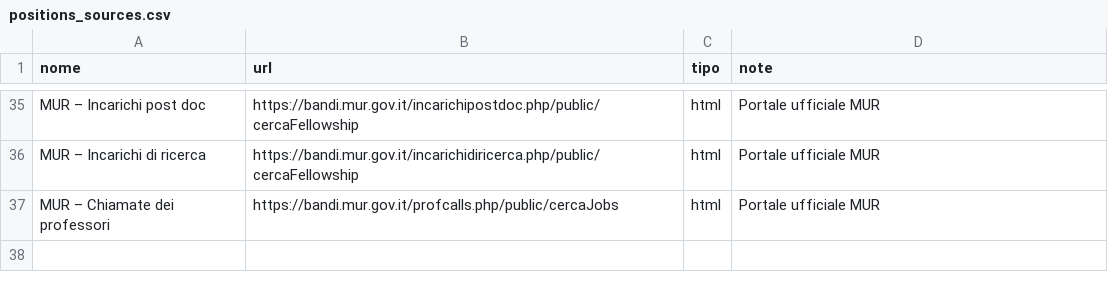
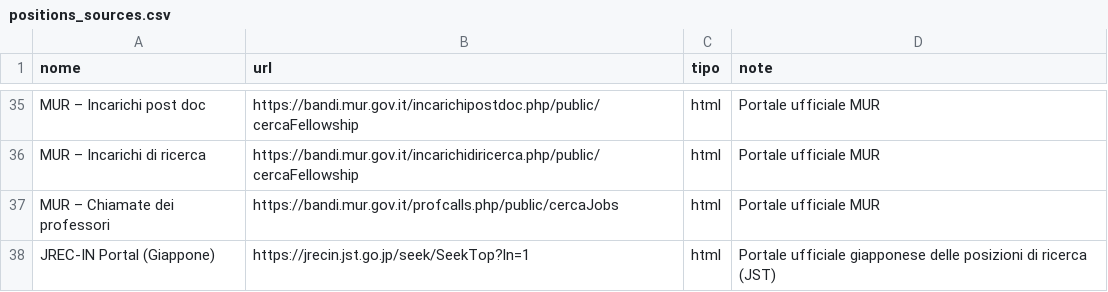
Before and after one commit to Stefanodoro91/Clinical-Chaos, a CSV file: positions_sources.csv, drawn as a sheet; only a part is shown, gaps mark what is left out; the diff names each change by its address in the sheet, - before the commit and + after, or states it on an @@ line.

```diff
--- a/positions_sources.csv
+++ b/positions_sources.csv
+row 38: JREC-IN Portal (Giappone) | https://jrecin.jst.go.jp/seek/SeekTop?ln=1 | html | Portale ufficiale giapponese delle posizioni di ricerca (JST)
```
